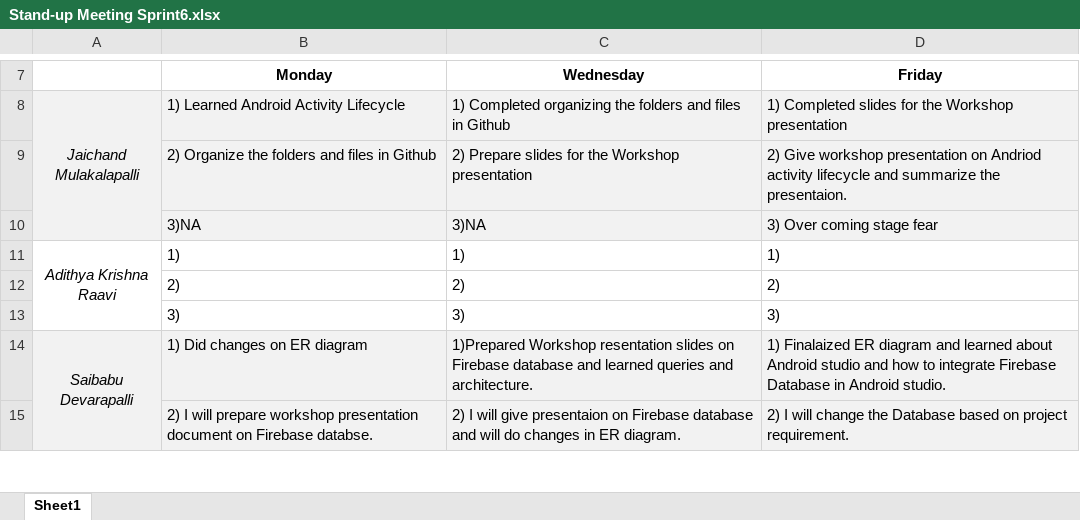
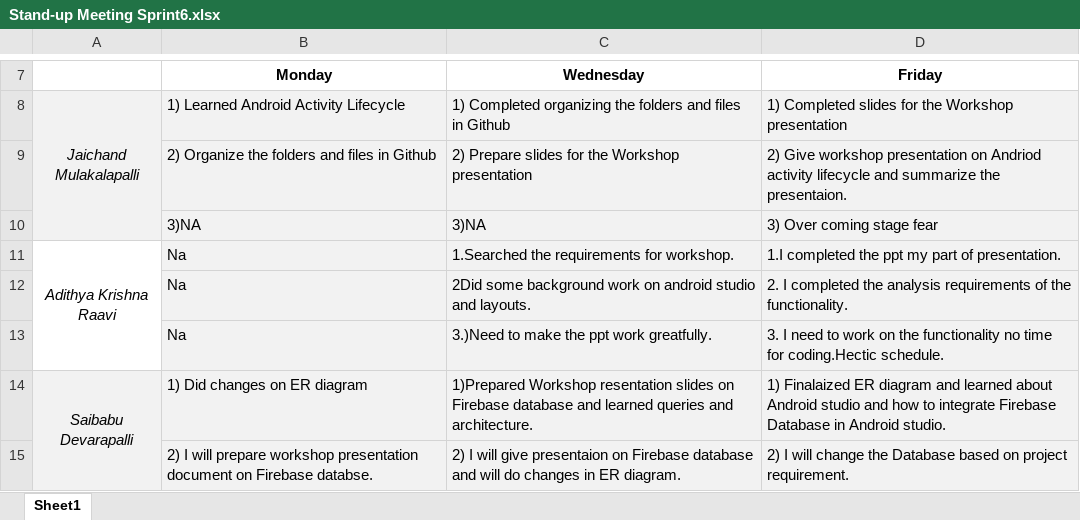
Before and after one commit to Sec03Team05Fall22GDP1/FreebiesforNewbies, an Excel workbook: Project_Files/Sprint 6/Stand-up Meeting Sprint6.xlsx, sheet Sheet1, drawn as a sheet; only a part is shown, gaps mark what is left out; values as stored, in another font and other column widths than the file's, no borders; removed rows and columns are numbered as before the commit, all else as after; the diff names each change by its address in the sheet, - before the commit and + after, or states it on an @@ line.

Commit message:
made changes to stand-up meeting

```diff
--- a/Project_Files/Sprint 6/Stand-up Meeting Sprint6.xlsx (sheet Sheet1)
+++ b/Project_Files/Sprint 6/Stand-up Meeting Sprint6.xlsx (sheet Sheet1)
-row 11: Adithya Krishna Raavi | 1) | 1) | 1)
-row 12:  | 2) | 2) | 2)
-row 13:  | 3) | 3) | 3)
+row 11: Adithya Krishna Raavi | Na | 1.Searched the requirements for workshop. | 1.I completed the ppt my part of presentation.
+row 12:  | Na | 2Did some background work on android studio and layouts. | 2. I completed the analysis requirements of the functionality.
+row 13:  | Na | 3.)Need to make the ppt work greatfully. | 3. I need to work on the functionality no time for coding.Hectic schedule.
```
